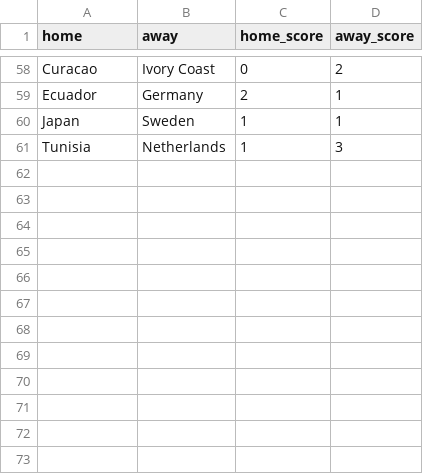
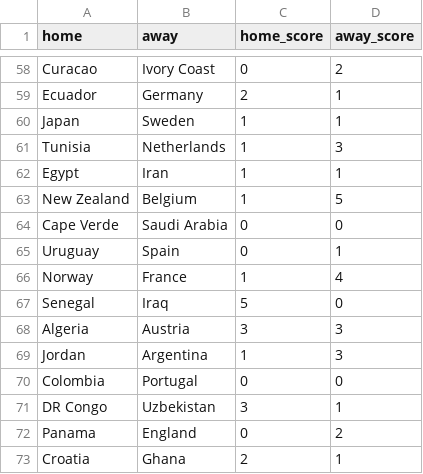
Before and after one commit to loukesio/WorldCup_2026, a CSV file: data/results.csv, drawn as a sheet; only a part is shown, gaps mark what is left out.

```diff
--- a/data/results.csv
+++ b/data/results.csv
@@ -61 +61,13 @@
 "Tunisia","Netherlands",1,3
+"Egypt","Iran",1,1
+"New Zealand","Belgium",1,5
+"Cape Verde","Saudi Arabia",0,0
+"Uruguay","Spain",0,1
+"Norway","France",1,4
+"Senegal","Iraq",5,0
+"Algeria","Austria",3,3
+"Jordan","Argentina",1,3
+"Colombia","Portugal",0,0
+"DR Congo","Uzbekistan",3,1
+"Panama","England",0,2
+"Croatia","Ghana",2,1
```
Also changed, not shown: 2 other files.
